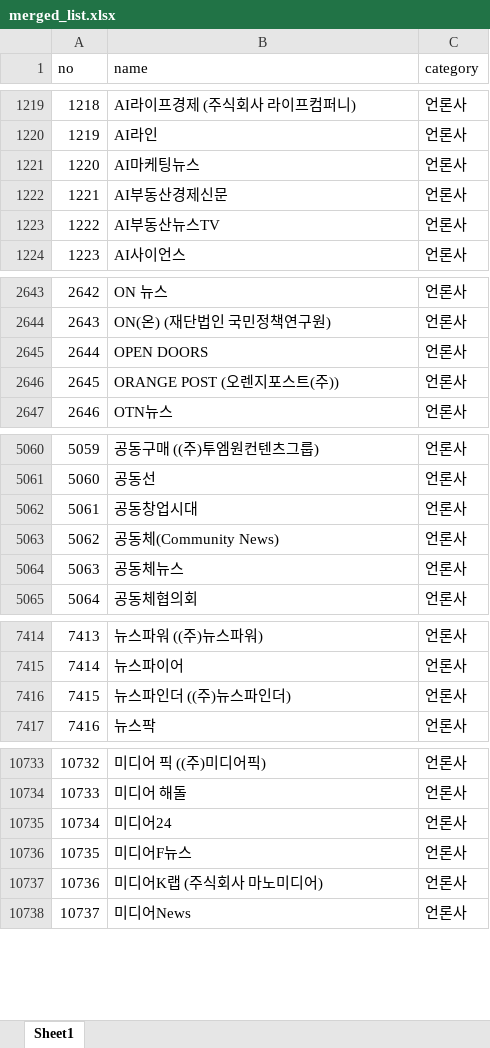
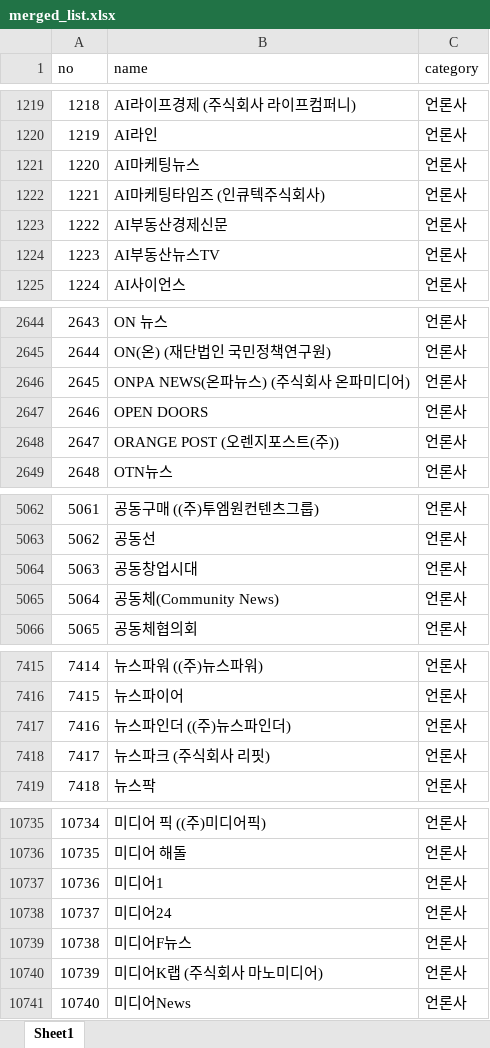
Before and after one commit to junjunating/po-search, an Excel workbook: docs/download/merged_list.xlsx, sheet Sheet1, drawn as a sheet; only a part is shown, gaps mark what is left out; values as stored, in another font and other column widths than the file's, no borders; removed rows and columns are numbered as before the commit, all else as after; the diff covers the shown part only; the diff names each change by its address in the sheet, - before the commit and + after, or states it on an @@ line.

```diff
--- a/docs/download/merged_list.xlsx (sheet Sheet1)
+++ b/docs/download/merged_list.xlsx (sheet Sheet1)
+row 1222: 1221 | AI마케팅타임즈 (인큐텍주식회사) | 언론사
@@ column A (no) renumbered from row 1223 down @@
+row 2646: 2645 | ONPA NEWS(온파뉴스) (주식회사 온파미디어) | 언론사
-row 5064: 5063 | 공동체뉴스 | 언론사
+row 7418: 7417 | 뉴스파크 (주식회사 리핏) | 언론사
+row 10737: 10736 | 미디어1 | 언론사
```
Also changed, not shown: 9 added rows, 1 removed row and 2 edited cells elsewhere in this sheet, output/public_agency_subsidiaries.xlsx, output/subsidiary_validation_report.xlsx, 5 other files.
